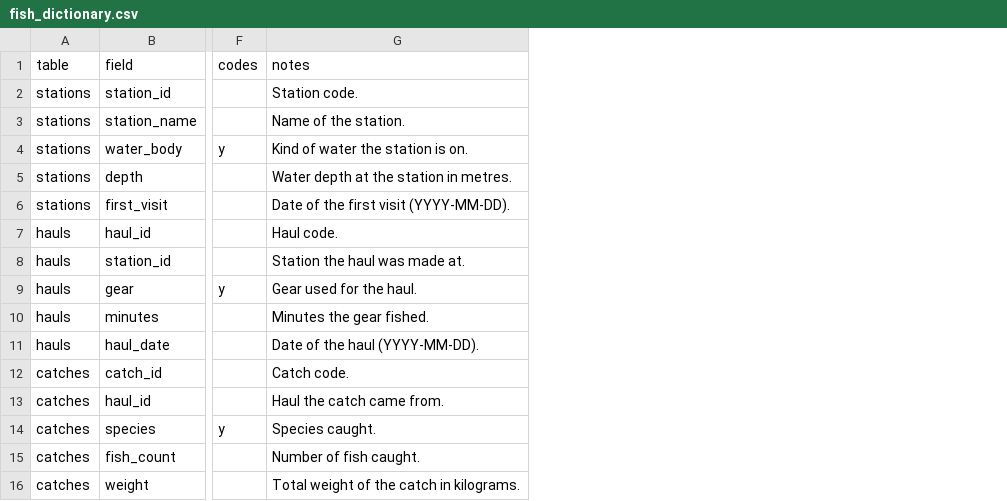
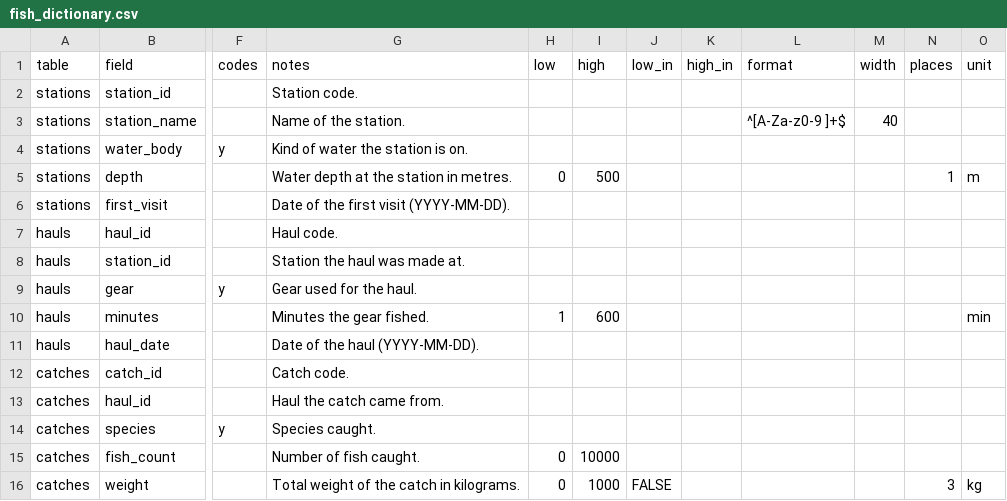
Before and after one commit to blaiseratcliffe/groundplotqc, a CSV file: inst/extdata/examples/fish_dictionary.csv, drawn as a sheet; only a part is shown, gaps mark what is left out; the diff names each change by its address in the sheet, - before the commit and + after, or states it on an @@ line.

```diff
--- a/inst/extdata/examples/fish_dictionary.csv
+++ b/inst/extdata/examples/fish_dictionary.csv
+column H (low), rows 5-16: 0 |  |  |  |  | 1 |  |  |  |  | 0 | 0
+column I (high), rows 5-16: 500 |  |  |  |  | 600 |  |  |  |  | 10000 | 1000
+column J (low_in), row 16: FALSE
+column K (high_in), empty
+column L (format), row 3: ^[A-Za-z0-9 ]+$
+column M (width), row 3: 40
+column N (places), rows 5-16: 1 |  |  |  |  |  |  |  |  |  |  | 3
+column O (unit), rows 5-16: m |  |  |  |  | min |  |  |  |  |  | kg
```
Also changed, not shown: inst/extdata/examples/forest_dictionary.csv, inst/extdata/magp/attributes.csv, 18 other files.
